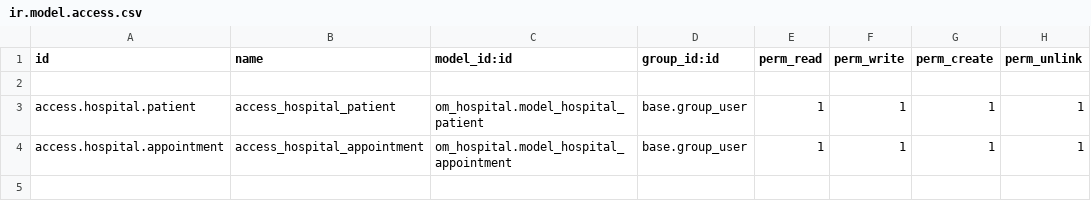
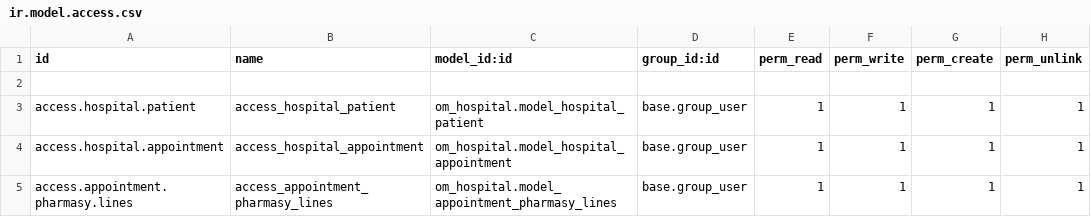
Before and after one commit to Kaliuta/odoo_lerning, a CSV file: om_hospital/security/ir.model.access.csv, drawn as a sheet; the diff names each change by its address in the sheet, - before the commit and + after, or states it on an @@ line.

```diff
--- a/om_hospital/security/ir.model.access.csv
+++ b/om_hospital/security/ir.model.access.csv
+row 5: access.appointment.pharmasy.lines | access_appointment_pharmasy_lines | om_hospital.model_appointment_pharmasy_lines | base.group_user | 1 | 1 | 1 | 1
```
Also changed, not shown: 3 other files.
